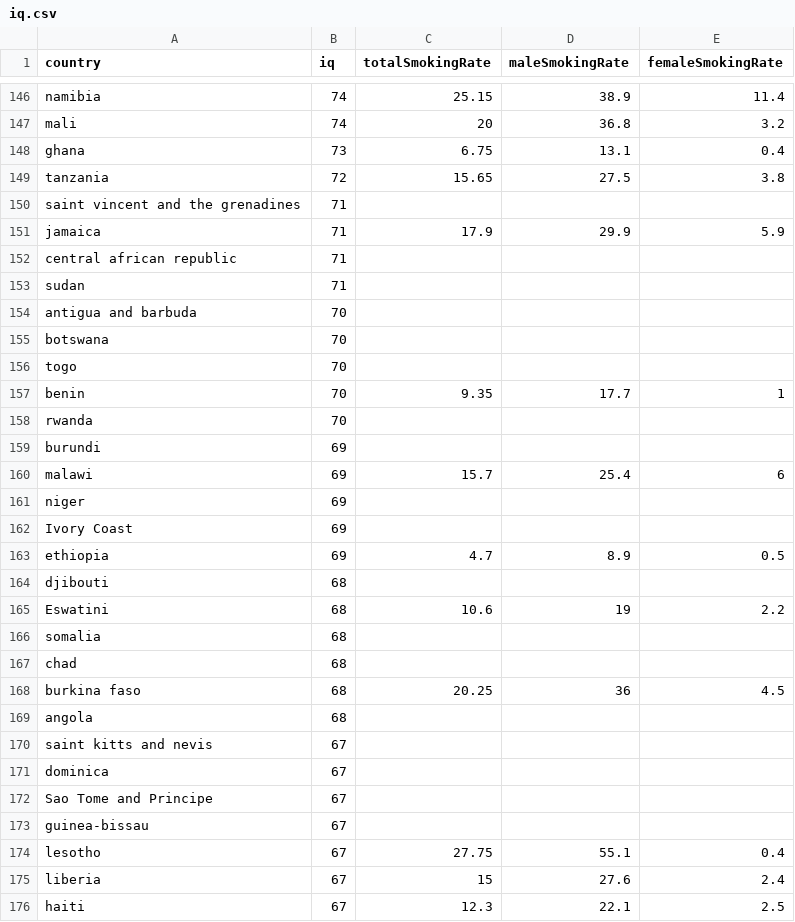
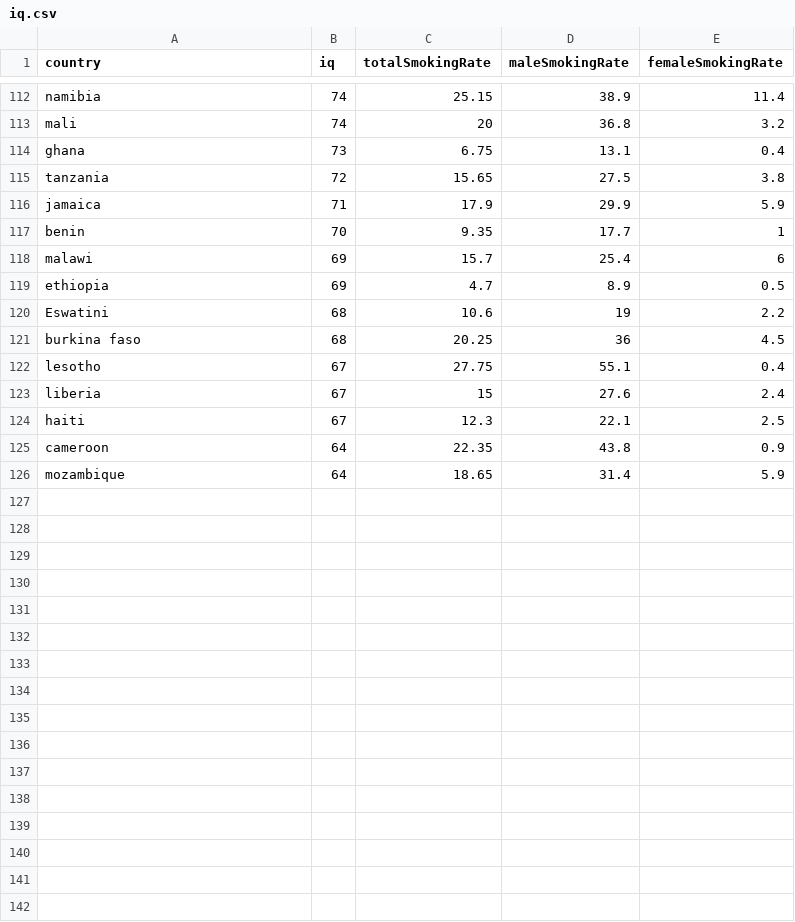
Before and after one commit to mskaa3/SADiSM, a CSV file: iq.csv, drawn as a sheet; only a part is shown, gaps mark what is left out; the shorter side is filled out with more unchanged rows; the diff covers the shown part only.

Commit message:
Update iq.csv

```diff
--- a/iq.csv
+++ b/iq.csv
@@ -149,26 +115,8 @@ ghana,73,6.75,13.1,0.4
 tanzania,72,15.65,27.5,3.8
-saint vincent and the grenadines,71
 jamaica,71,17.9,29.9,5.9
-central african republic,71
-sudan,71
-antigua and barbuda,70
-botswana,70
-togo,70
 benin,70,9.35,17.7,1
-rwanda,70
-burundi,69
 malawi,69,15.7,25.4,6
-niger,69
-Ivory Coast,69
 ethiopia,69,4.7,8.9,0.5
-djibouti,68
 Eswatini,68,10.6,19,2.2
-somalia,68
-chad,68
 burkina faso,68,20.25,36,4.5
-angola,68
-saint kitts and nevis,67
-dominica,67
-Sao Tome and Principe,67
-guinea-bissau,67
 lesotho,67,27.75,55.1,0.4
```
Also changed, not shown: 39 removed rows elsewhere in this file.
